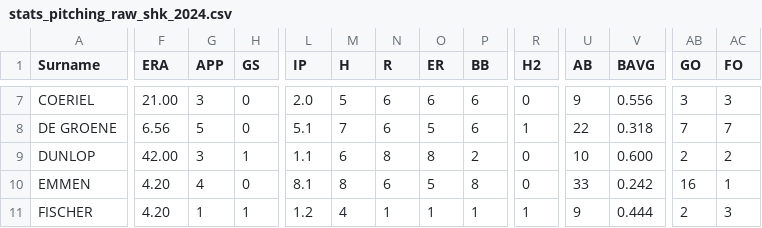
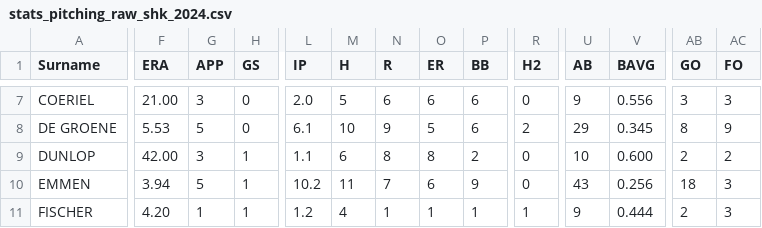
Before and after one commit to tonper19/ballgame, a CSV file: data/csv/stats_pitching_raw_shk_2024.csv, drawn as a sheet; only a part is shown, gaps mark what is left out; the diff covers the shown part only; the diff names each change by its address in the sheet, - before the commit and + after, or states it on an @@ line.

```diff
--- a/data/csv/stats_pitching_raw_shk_2024.csv
+++ b/data/csv/stats_pitching_raw_shk_2024.csv
-F8 (ERA): 6.56
+F8 (ERA): 5.53
-L8 (IP): 5.1
+L8 (IP): 6.1
-M8 (H): 7
+M8 (H): 10
-N8 (R): 6
+N8 (R): 9
-R8 (H2): 1
+R8 (H2): 2
-U8 (AB): 22
+U8 (AB): 29
-V8 (BAVG): 0.318
+V8 (BAVG): 0.345
-AB8 (GO): 7
+AB8 (GO): 8
-AC8 (FO): 7
+AC8 (FO): 9
-F10 (ERA): 4.20
+F10 (ERA): 3.94
-G10 (APP): 4
+G10 (APP): 5
-H10 (GS): 0
+H10 (GS): 1
-L10 (IP): 8.1
+L10 (IP): 10.2
-M10 (H): 8
+M10 (H): 11
-N10 (R): 6
+N10 (R): 7
-O10 (ER): 5
+O10 (ER): 6
-P10 (BB): 8
+P10 (BB): 9
-U10 (AB): 33
+U10 (AB): 43
-V10 (BAVG): 0.242
+V10 (BAVG): 0.256
-AB10 (GO): 16
+AB10 (GO): 18
-AC10 (FO): 1
+AC10 (FO): 3
```
Also changed, not shown: 178 edited cells elsewhere in this file, data/csv/stats_batting_raw_hk_2024.csv, data/csv/stats_batting_raw_shk_2024.csv, 10 other files.
